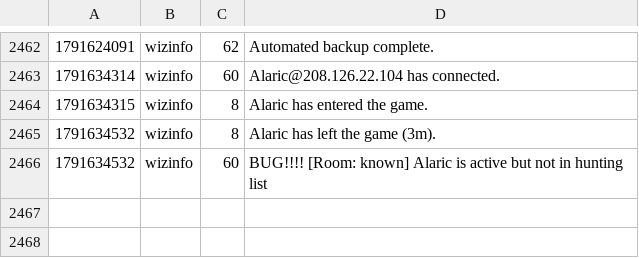
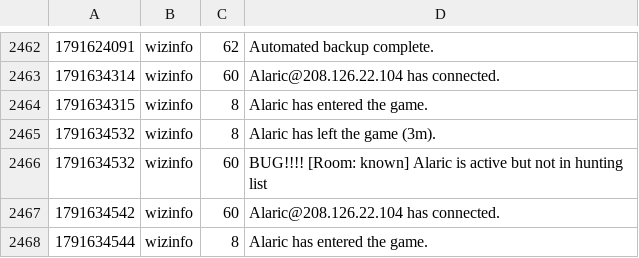
Before and after one commit to jeremydbean/toc2026, a TSV file: log/webadmin-events.tsv, drawn as a sheet; only a part is shown, gaps mark what is left out; the diff names each change by its address in the sheet, - before the commit and + after, or states it on an @@ line.

Commit message:
State sync: 5 files, 1 characters [skip ci]
Automatic. Written by toc-state-sync on the host that is running the
game, so that an outage cannot cost more than the interval between
runs.

```diff
--- a/log/webadmin-events.tsv
+++ b/log/webadmin-events.tsv
+row 2467: 1791634542 | wizinfo | 60 | Alaric@208.126.22.104 has connected.
+row 2468: 1791634544 | wizinfo | 8 | Alaric has entered the game.
```
Also changed, not shown: log/logins.tsv, 3 other files.
